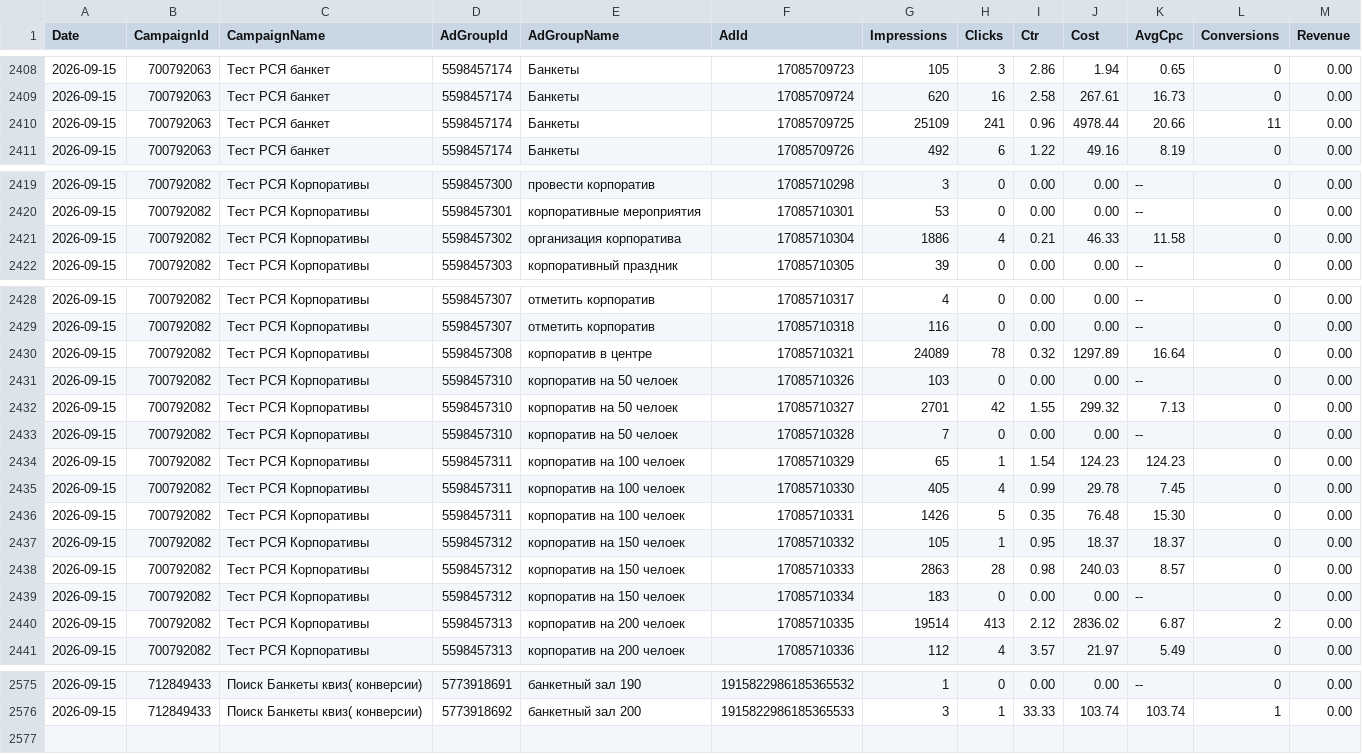
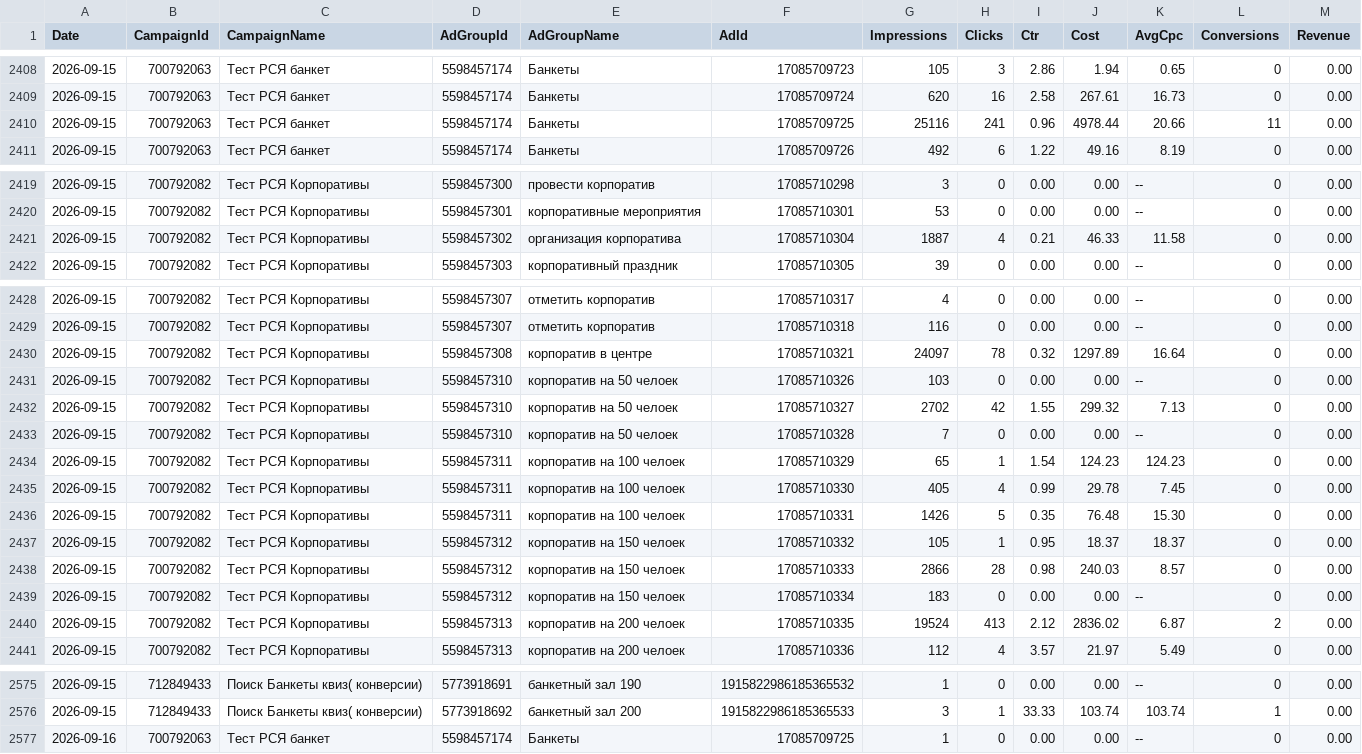
Before and after one commit to Alex19011901/advertising-control-pages, a TSV file: data/direct_report.tsv, drawn as a sheet; only a part is shown, gaps mark what is left out; the diff covers the shown part only.

```diff
--- a/data/direct_report.tsv
+++ b/data/direct_report.tsv
@@ -2409,3 +2409,3 @@ Date	CampaignId	CampaignName	AdGroupId	AdGroupName	AdId	Impressions	Clicks	Ctr	C
 2026-09-15	700792063	Тест РСЯ банкет	5598457174	Банкеты	17085709724	620	16	2.58	267.61	16.73	0	0.00
-2026-09-15	700792063	Тест РСЯ банкет	5598457174	Банкеты	17085709725	25109	241	0.96	4978.44	20.66	11	0.00
+2026-09-15	700792063	Тест РСЯ банкет	5598457174	Банкеты	17085709725	25116	241	0.96	4978.44	20.66	11	0.00
 2026-09-15	700792063	Тест РСЯ банкет	5598457174	Банкеты	17085709726	492	6	1.22	49.16	8.19	0	0.00
@@ -2420,3 +2420,3 @@ Date	CampaignId	CampaignName	AdGroupId	AdGroupName	AdId	Impressions	Clicks	Ctr	C
 2026-09-15	700792082	Тест РСЯ Корпоративы	5598457301	корпоративные мероприятия	17085710301	53	0	0.00	0.00	--	0	0.00
-2026-09-15	700792082	Тест РСЯ Корпоративы	5598457302	организация корпоратива	17085710304	1886	4	0.21	46.33	11.58	0	0.00
+2026-09-15	700792082	Тест РСЯ Корпоративы	5598457302	организация корпоратива	17085710304	1887	4	0.21	46.33	11.58	0	0.00
 2026-09-15	700792082	Тест РСЯ Корпоративы	5598457303	корпоративный праздник	17085710305	39	0	0.00	0.00	--	0	0.00
@@ -2429,5 +2429,5 @@ Date	CampaignId	CampaignName	AdGroupId	AdGroupName	AdId	Impressions	Clicks	Ctr	C
 2026-09-15	700792082	Тест РСЯ Корпоративы	5598457307	отметить корпоратив	17085710318	116	0	0.00	0.00	--	0	0.00
-2026-09-15	700792082	Тест РСЯ Корпоративы	5598457308	корпоратив в центре	17085710321	24089	78	0.32	1297.89	16.64	0	0.00
+2026-09-15	700792082	Тест РСЯ Корпоративы	5598457308	корпоратив в центре	17085710321	24097	78	0.32	1297.89	16.64	0	0.00
 2026-09-15	700792082	Тест РСЯ Корпоративы	5598457310	корпоратив на 50 челоек	17085710326	103	0	0.00	0.00	--	0	0.00
-2026-09-15	700792082	Тест РСЯ Корпоративы	5598457310	корпоратив на 50 челоек	17085710327	2701	42	1.55	299.32	7.13	0	0.00
+2026-09-15	700792082	Тест РСЯ Корпоративы	5598457310	корпоратив на 50 челоек	17085710327	2702	42	1.55	299.32	7.13	0	0.00
 2026-09-15	700792082	Тест РСЯ Корпоративы	5598457310	корпоратив на 50 челоек	17085710328	7	0	0.00	0.00	--	0	0.00
@@ -2437,5 +2437,5 @@ Date	CampaignId	CampaignName	AdGroupId	AdGroupName	AdId	Impressions	Clicks	Ctr	C
 2026-09-15	700792082	Тест РСЯ Корпоративы	5598457312	корпоратив на 150 челоек	17085710332	105	1	0.95	18.37	18.37	0	0.00
-2026-09-15	700792082	Тест РСЯ Корпоративы	5598457312	корпоратив на 150 челоек	17085710333	2863	28	0.98	240.03	8.57	0	0.00
+2026-09-15	700792082	Тест РСЯ Корпоративы	5598457312	корпоратив на 150 челоек	17085710333	2866	28	0.98	240.03	8.57	0	0.00
 2026-09-15	700792082	Тест РСЯ Корпоративы	5598457312	корпоратив на 150 челоек	17085710334	183	0	0.00	0.00	--	0	0.00
-2026-09-15	700792082	Тест РСЯ Корпоративы	5598457313	корпоратив на 200 челоек	17085710335	19514	413	2.12	2836.02	6.87	2	0.00
+2026-09-15	700792082	Тест РСЯ Корпоративы	5598457313	корпоратив на 200 челоек	17085710335	19524	413	2.12	2836.02	6.87	2	0.00
 2026-09-15	700792082	Тест РСЯ Корпоративы	5598457313	корпоратив на 200 челоек	17085710336	112	4	3.57	21.97	5.49	0	0.00
@@ -2576 +2576,2 @@ Date	CampaignId	CampaignName	AdGroupId	AdGroupName	AdId	Impressions	Clicks	Ctr	C
 2026-09-15	712849433	Поиск Банкеты квиз( конверсии)	5773918692	банкетный зал 200	1915822986185365533	3	1	33.33	103.74	103.74	1	0.00
+2026-09-16	700792063	Тест РСЯ банкет	5598457174	Банкеты	17085709725	1	0	0.00	0.00	--	0	0.00
```
Also changed, not shown: 4 edited cells elsewhere in this file, 3 other files.
